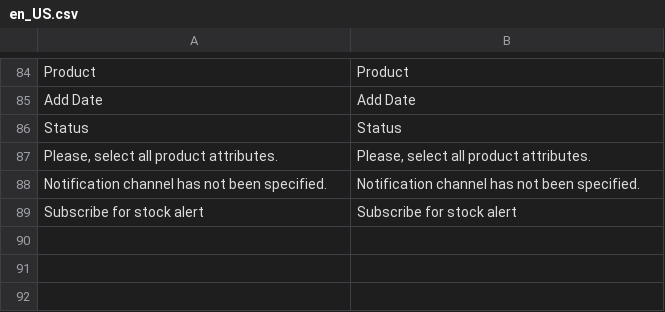
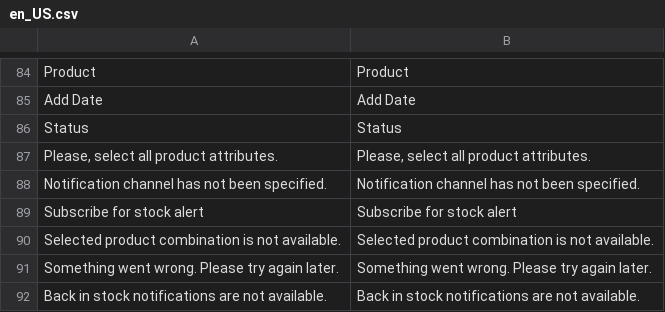
Before and after one commit to magesuite/back-in-stock, a CSV file: i18n/en_US.csv, drawn as a sheet; only a part is shown, gaps mark what is left out.

```diff
--- a/i18n/en_US.csv
+++ b/i18n/en_US.csv
@@ -89 +89,4 @@ Status,Status
 "Subscribe for stock alert","Subscribe for stock alert"
+"Selected product combination is not available.","Selected product combination is not available."
+"Something went wrong. Please try again later.","Something went wrong. Please try again later."
+"Back in stock notifications are not available.","Back in stock notifications are not available."
```
Also changed, not shown: i18n/de_CH.csv, i18n/de_DE.csv, 6 other files.
